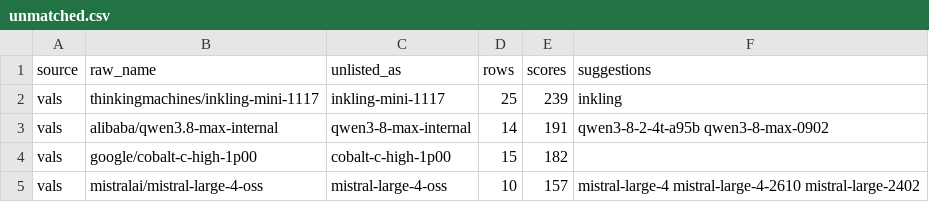
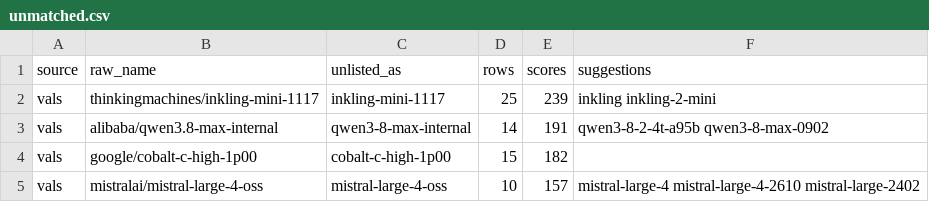
Before and after one commit to jshahbazi/llmbench, a CSV file: data/reports/unmatched.csv, drawn as a sheet; only a part is shown.

```diff
--- a/data/reports/unmatched.csv
+++ b/data/reports/unmatched.csv
@@ -1,3 +1,3 @@
 source,raw_name,unlisted_as,rows,scores,suggestions
-vals,thinkingmachines/inkling-mini-1117,inkling-mini-1117,25,239,inkling
+vals,thinkingmachines/inkling-mini-1117,inkling-mini-1117,25,239,inkling inkling-2-mini
 vals,alibaba/qwen3.8-max-internal,qwen3-8-max-internal,14,191,qwen3-8-2-4t-a95b qwen3-8-max-0902
```
Also changed, not shown: data/resolved/aliases.csv, 8 other files.
